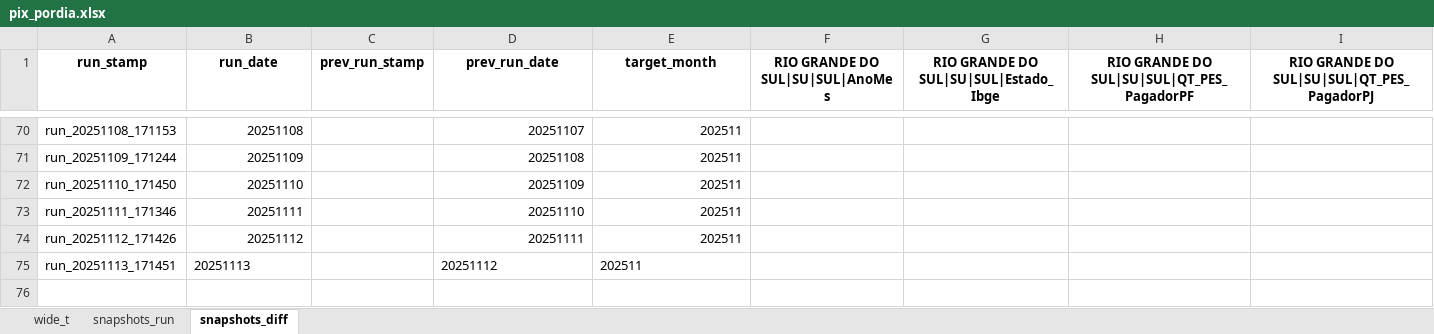
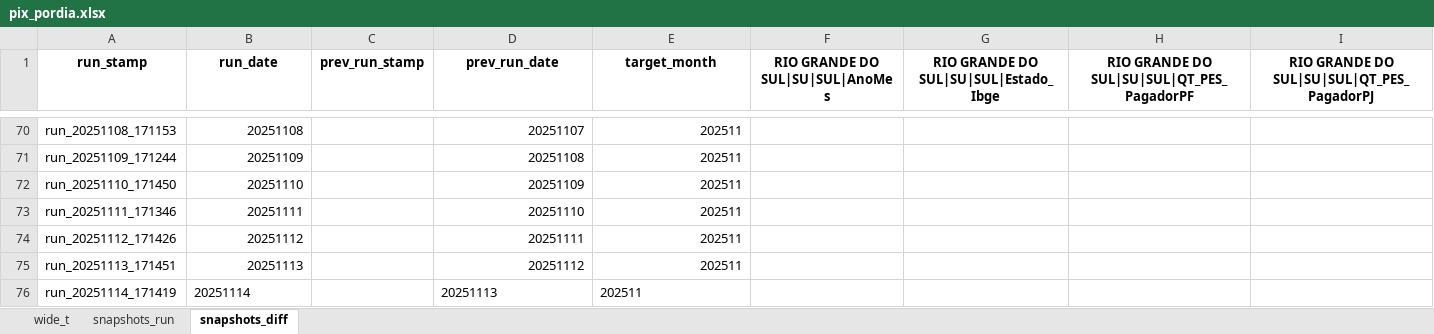
Before and after one commit to crissavieira-ctrl/pix, an Excel workbook: pix_pordia.xlsx, sheet snapshots_diff, drawn as a sheet; only a part is shown, gaps mark what is left out; values as stored, in another font and other column widths than the file's, no borders; rows hold the shown columns only; the diff names each change by its address in the sheet, - before the commit and + after, or states it on an @@ line.

```diff
--- a/pix_pordia.xlsx (sheet snapshots_diff)
+++ b/pix_pordia.xlsx (sheet snapshots_diff)
-B75 alignment: left
+B75 alignment: right
-D75:E75 alignment: left
+D75:E75 alignment: right
+row 76: run_20251114_171419 | 20251114 |  | 20251113 | 202511
```
Also changed, not shown: sheet snapshots_run, sheet wide_t.
